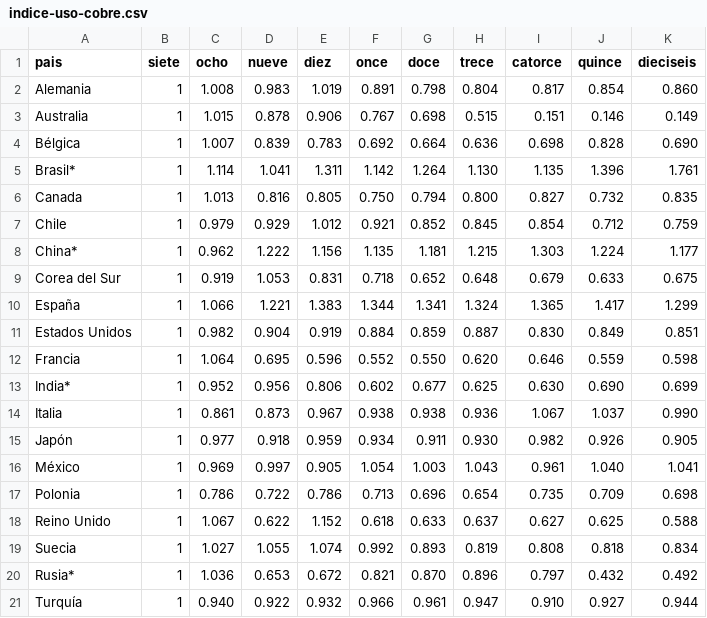
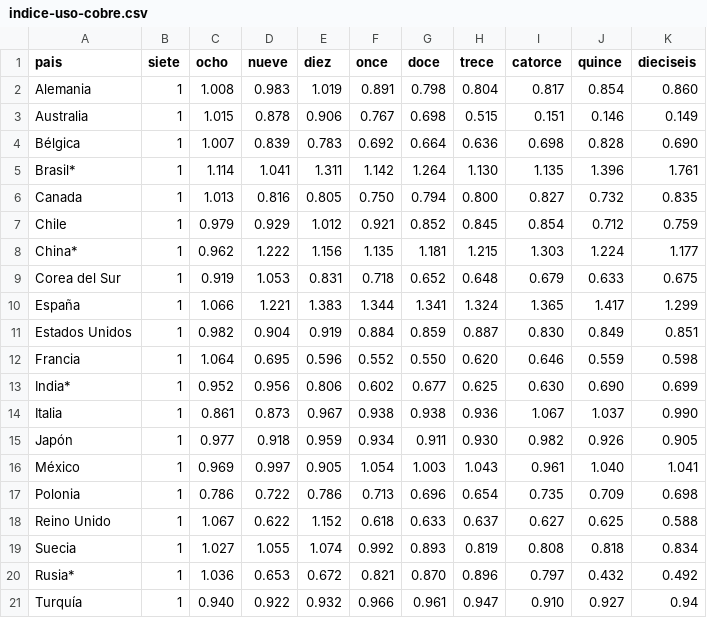
Before and after one commit to cpmontero/dno_nuevosmedios_clase5, a CSV file: indice-uso-cobre.csv, drawn as a sheet.

Commit message:
Update indice-uso-cobre.csv

```diff
--- a/indice-uso-cobre.csv
+++ b/indice-uso-cobre.csv
@@ -20,2 +20,2 @@ Suecia,1,1.027,1.055,1.074,0.992,0.893,0.819,0.808,0.818,0.834
 Rusia*,1,1.036,0.653,0.672,0.821,0.870,0.896,0.797,0.432,0.492
-Turquía,1,0.940,0.922,0.932,0.966,0.961,0.947,0.910,0.927,0.944
+Turquía,1,0.940,0.922,0.932,0.966,0.961,0.947,0.910,0.927,0.94
```
